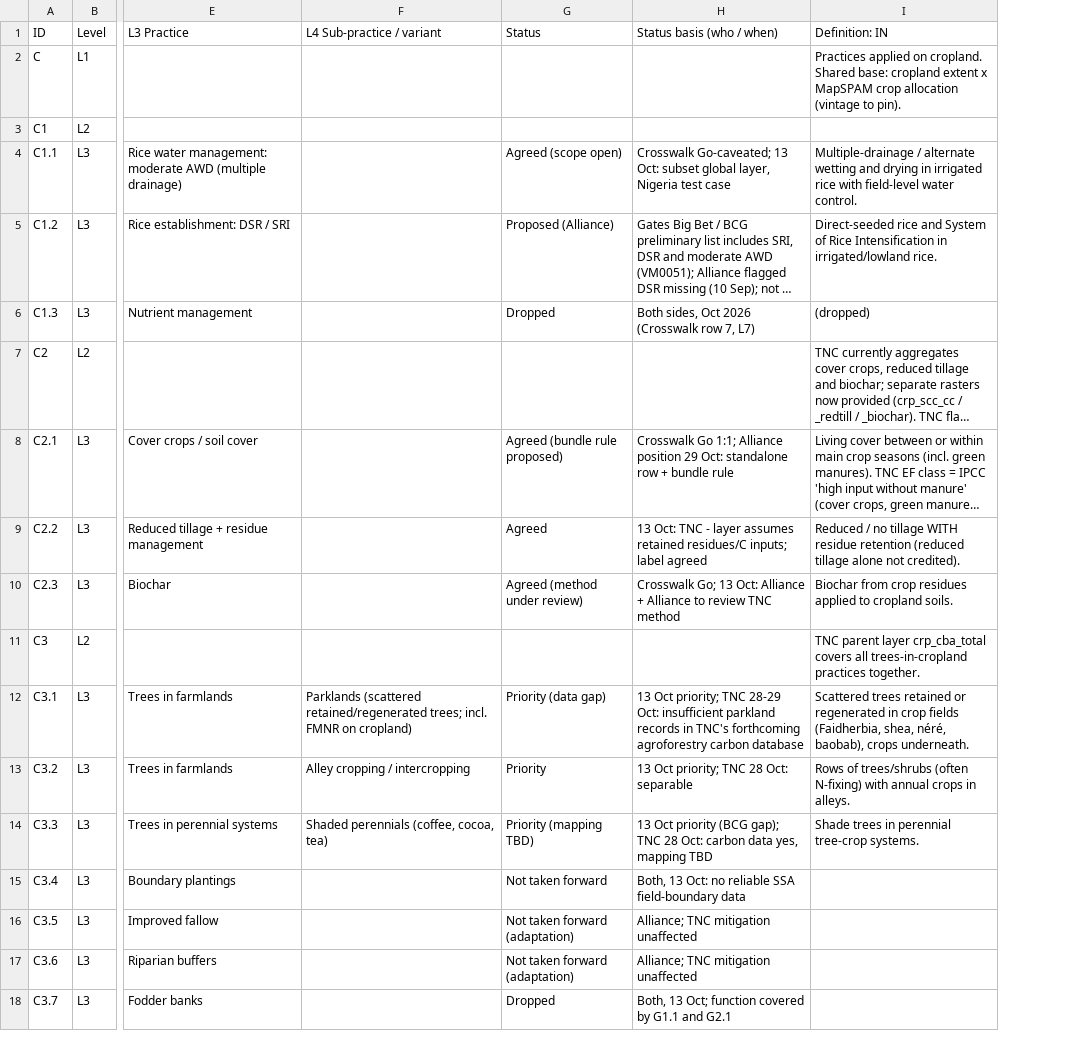
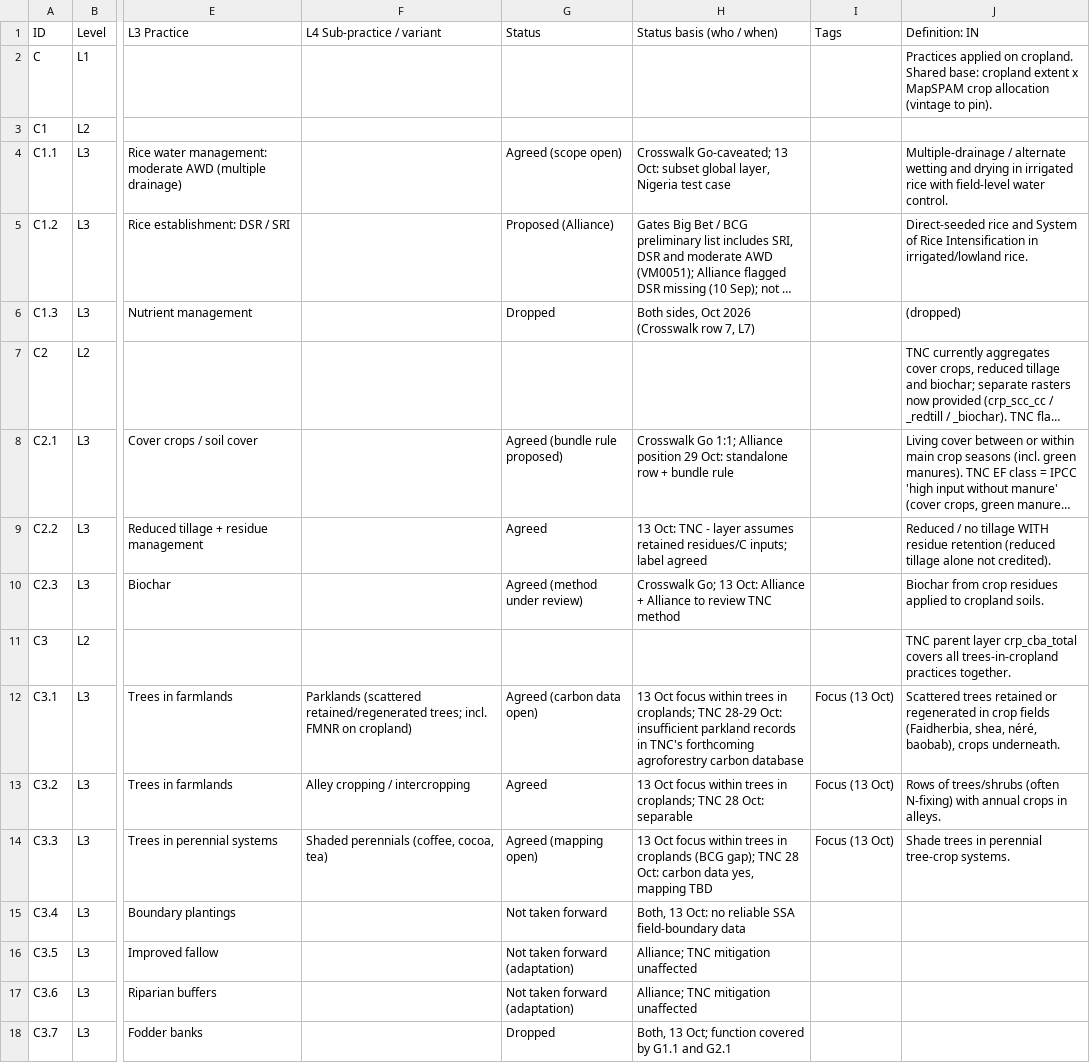
Before and after one commit to CC4A-SSA/cc4adapt, a CSV file: docs/practice_definitions/practice_definitions.csv, drawn as a sheet; only a part is shown, gaps mark what is left out; long unchanged cells end in …; the diff names each change by its address in the sheet, - before the commit and + after, or states it on an @@ line.

```diff
--- a/docs/practice_definitions/practice_definitions.csv
+++ b/docs/practice_definitions/practice_definitions.csv
+column I, rows 1-14: Tags |  |  |  |  |  |  |  |  |  |  | Focus (13 Oct) | Focus (13 Oct) | Focus (13 Oct)
-G12: Priority (data gap)
+G12: Agreed (carbon data open)
-H12: 13 Oct priority; TNC 28-29…
+H12: 13 Oct focus within trees in croplands; TNC 28-29…
-G13: Priority
+G13: Agreed
-H13: 13 Oct priority; TNC 28…
+H13: 13 Oct focus within trees in croplands; TNC 28…
-G14: Priority (mapping TBD)
+G14: Agreed (mapping open)
-H14: 13 Oct priority (BCG gap);…
+H14: 13 Oct focus within trees in croplands (BCG gap);…
```
Also changed, not shown: 1 other file.
